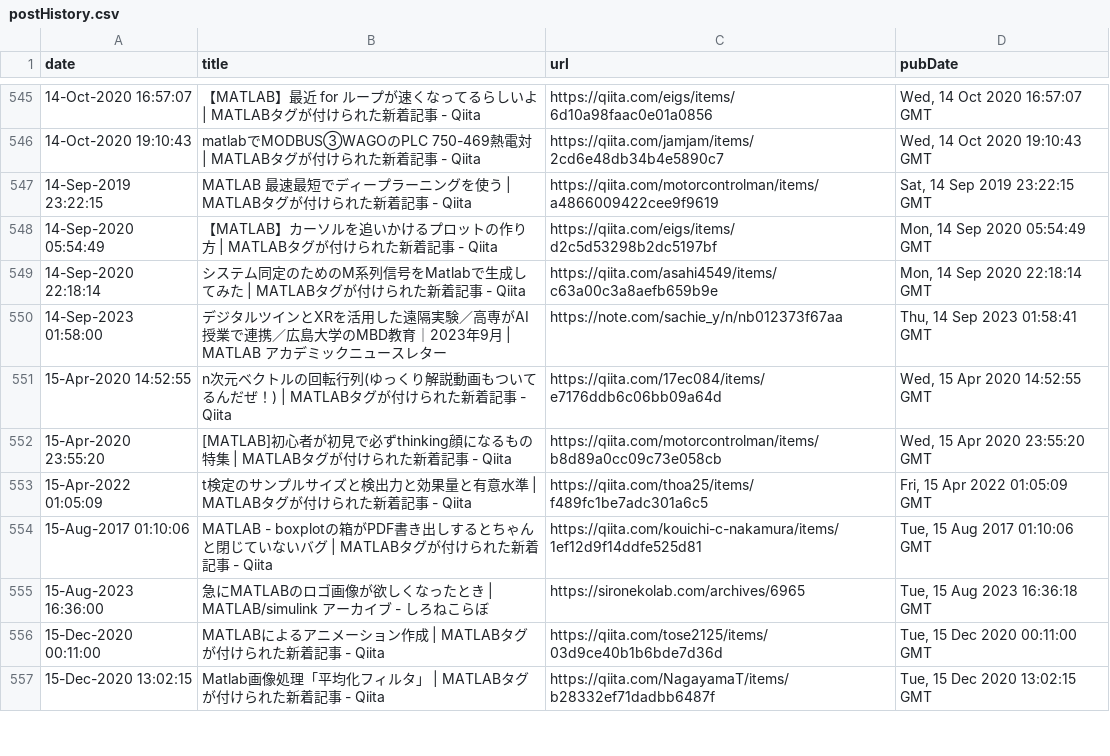
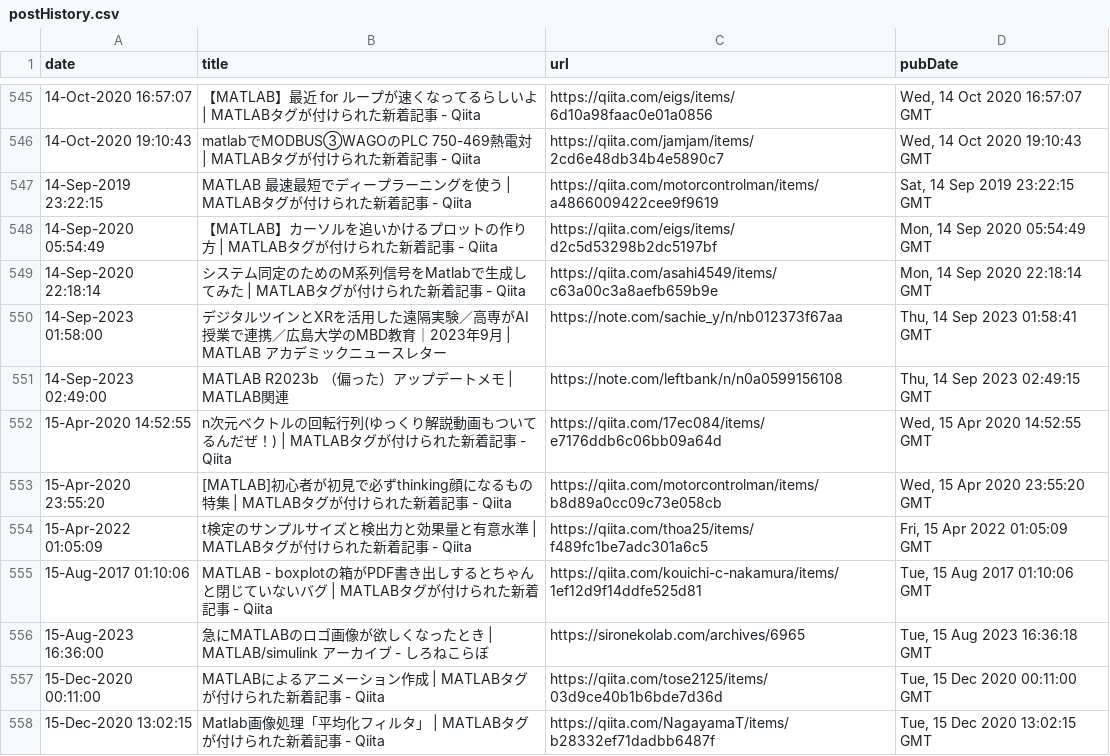
Before and after one commit to minoue-xx/MATLAB-blog-rss-feed, a CSV file: src/tweet/postHistory.csv, drawn as a sheet; only a part is shown, gaps mark what is left out; the diff names each change by its address in the sheet, - before the commit and + after, or states it on an @@ line.

Commit message:
postHistory.csv updated

```diff
--- a/src/tweet/postHistory.csv
+++ b/src/tweet/postHistory.csv
+row 551: 14-Sep-2023 02:49:00 | MATLAB R2023b （偏った）アップデートメモ | MATLAB関連 | https://note.com/leftbank/n/n0a0599156108 | Thu, 14 Sep 2023 02:49:15 GMT
```
Also changed, not shown: 1 other file.
